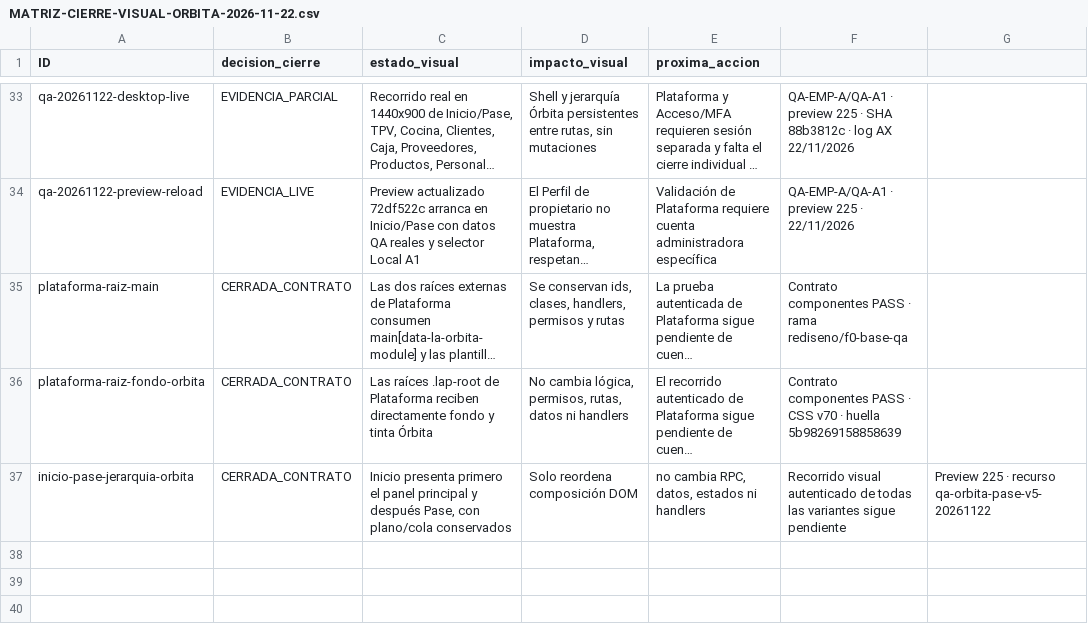
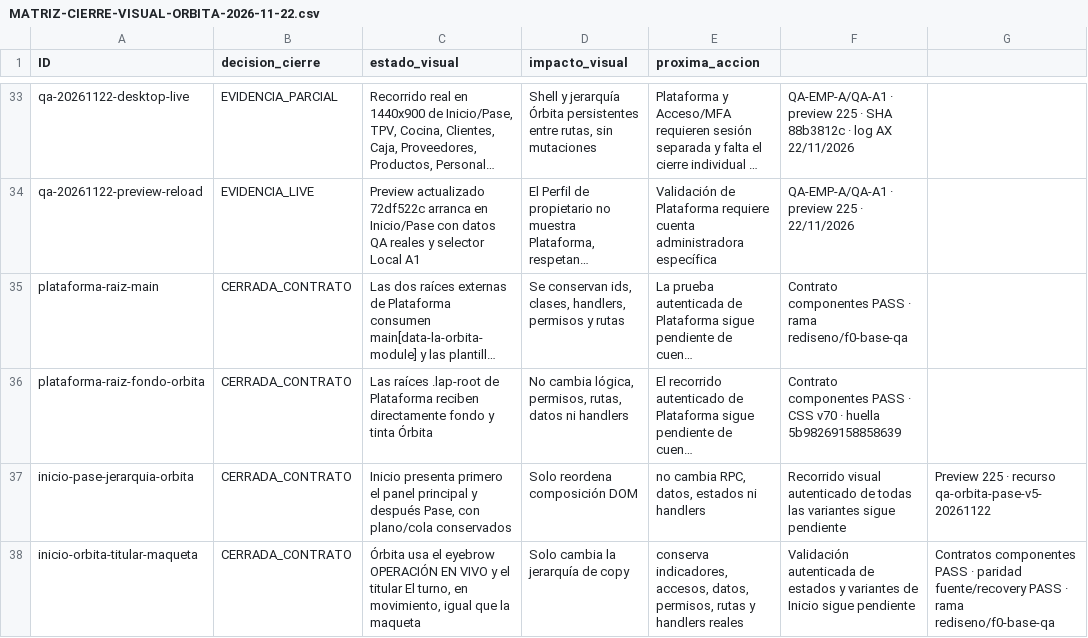
Before and after one commit to Plopezm1990/Almacen, a CSV file: docs/rediseno/MATRIZ-CIERRE-VISUAL-ORBITA-2026-11-22.csv, drawn as a sheet; only a part is shown, gaps mark what is left out; long unchanged cells end in …; the diff names each change by its address in the sheet, - before the commit and + after, or states it on an @@ line.

```diff
--- a/docs/rediseno/MATRIZ-CIERRE-VISUAL-ORBITA-2026-11-22.csv
+++ b/docs/rediseno/MATRIZ-CIERRE-VISUAL-ORBITA-2026-11-22.csv
+row 38: inicio-orbita-titular-maqueta | CERRADA_CONTRATO | Órbita usa el eyebrow OPERACIÓN EN VIVO y el titular El turno, en movimiento, igual que la maqueta | Solo cambia la jerarquía de copy | conserva indicadores, accesos, datos, permisos, rutas y handlers reales | Validación autenticada de estados y variantes de Inicio sigue pendiente | Contratos componentes PASS · paridad fuente/recovery PASS · rama rediseno/f0-base-qa
```
Also changed, not shown: 6 other files.
